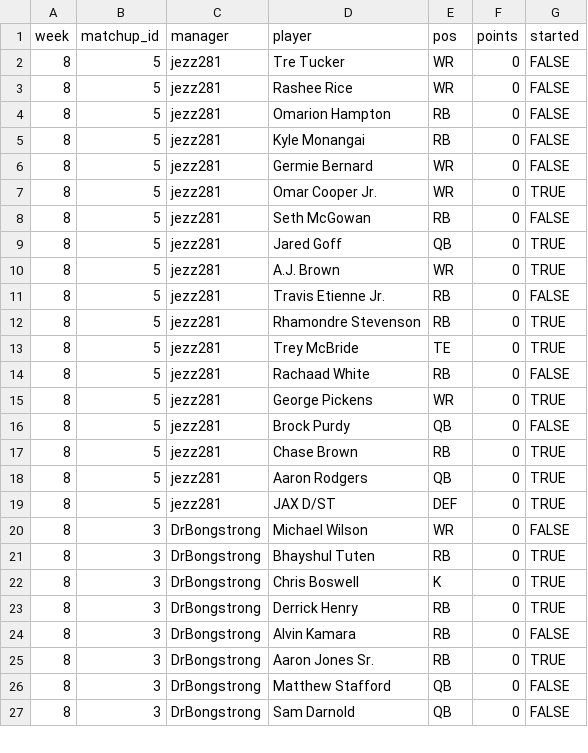
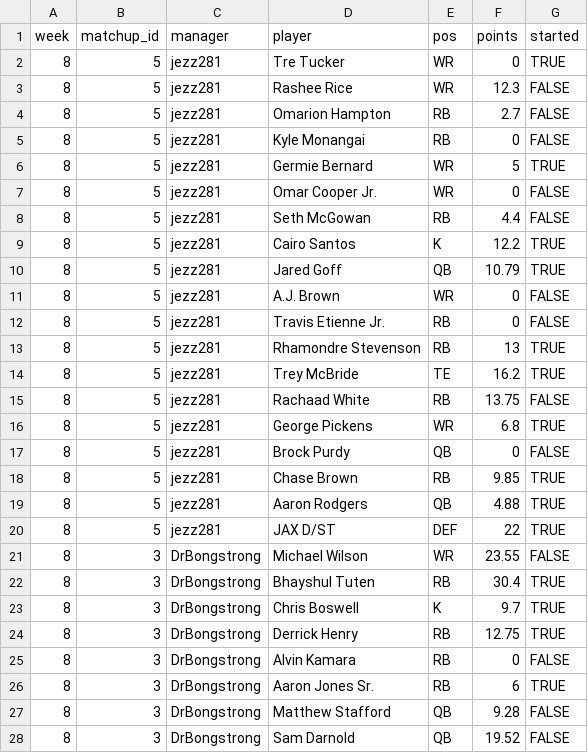
Before and after one commit to mikemartin/fantasy-football-auction-optimizer, a CSV file: data/league/results_wk08.csv, drawn as a sheet; only a part is shown; the diff covers the shown part only.

```diff
--- a/data/league/results_wk08.csv
+++ b/data/league/results_wk08.csv
@@ -1,27 +1,28 @@
 week,matchup_id,manager,player,pos,points,started
-8,5,jezz281,Tre Tucker,WR,0,FALSE
-8,5,jezz281,Rashee Rice,WR,0,FALSE
-8,5,jezz281,Omarion Hampton,RB,0,FALSE
+8,5,jezz281,Tre Tucker,WR,0,TRUE
+8,5,jezz281,Rashee Rice,WR,12.3,FALSE
+8,5,jezz281,Omarion Hampton,RB,2.7,FALSE
 8,5,jezz281,Kyle Monangai,RB,0,FALSE
-8,5,jezz281,Germie Bernard,WR,0,FALSE
-8,5,jezz281,Omar Cooper Jr.,WR,0,TRUE
-8,5,jezz281,Seth McGowan,RB,0,FALSE
-8,5,jezz281,Jared Goff,QB,0,TRUE
-8,5,jezz281,A.J. Brown,WR,0,TRUE
+8,5,jezz281,Germie Bernard,WR,5,TRUE
+8,5,jezz281,Omar Cooper Jr.,WR,0,FALSE
+8,5,jezz281,Seth McGowan,RB,4.4,FALSE
+8,5,jezz281,Cairo Santos,K,12.2,TRUE
+8,5,jezz281,Jared Goff,QB,10.79,TRUE
+8,5,jezz281,A.J. Brown,WR,0,FALSE
 8,5,jezz281,Travis Etienne Jr.,RB,0,FALSE
-8,5,jezz281,Rhamondre Stevenson,RB,0,TRUE
-8,5,jezz281,Trey McBride,TE,0,TRUE
-8,5,jezz281,Rachaad White,RB,0,FALSE
-8,5,jezz281,George Pickens,WR,0,TRUE
+8,5,jezz281,Rhamondre Stevenson,RB,13,TRUE
+8,5,jezz281,Trey McBride,TE,16.2,TRUE
+8,5,jezz281,Rachaad White,RB,13.75,FALSE
+8,5,jezz281,George Pickens,WR,6.8,TRUE
 8,5,jezz281,Brock Purdy,QB,0,FALSE
-8,5,jezz281,Chase Brown,RB,0,TRUE
-8,5,jezz281,Aaron Rodgers,QB,0,TRUE
-8,5,jezz281,JAX D/ST,DEF,0,TRUE
-8,3,DrBongstrong,Michael Wilson,WR,0,FALSE
-8,3,DrBongstrong,Bhayshul Tuten,RB,0,TRUE
-8,3,DrBongstrong,Chris Boswell,K,0,TRUE
-8,3,DrBongstrong,Derrick Henry,RB,0,TRUE
+8,5,jezz281,Chase Brown,RB,9.85,TRUE
+8,5,jezz281,Aaron Rodgers,QB,4.88,TRUE
+8,5,jezz281,JAX D/ST,DEF,22,TRUE
+8,3,DrBongstrong,Michael Wilson,WR,23.55,FALSE
+8,3,DrBongstrong,Bhayshul Tuten,RB,30.4,TRUE
+8,3,DrBongstrong,Chris Boswell,K,9.7,TRUE
+8,3,DrBongstrong,Derrick Henry,RB,12.75,TRUE
 8,3,DrBongstrong,Alvin Kamara,RB,0,FALSE
-8,3,DrBongstrong,Aaron Jones Sr.,RB,0,TRUE
-8,3,DrBongstrong,Matthew Stafford,QB,0,FALSE
-8,3,DrBongstrong,Sam Darnold,QB,0,FALSE
+8,3,DrBongstrong,Aaron Jones Sr.,RB,6,TRUE
+8,3,DrBongstrong,Matthew Stafford,QB,9.28,FALSE
+8,3,DrBongstrong,Sam Darnold,QB,19.52,FALSE
```
Also changed, not shown: 2 added rows, 3 removed rows and 107 edited cells elsewhere in this file, data/league/free_agents.csv, data/league/rosters.csv, 5 other files.
